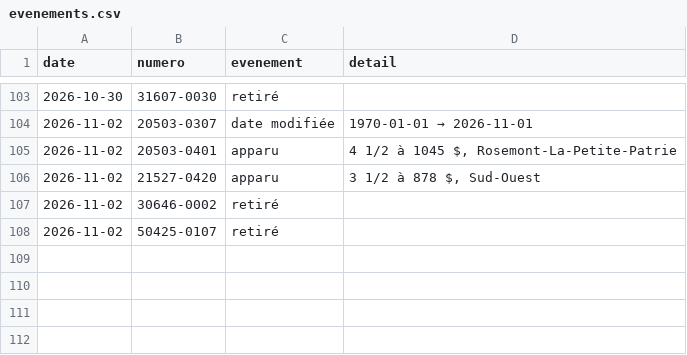
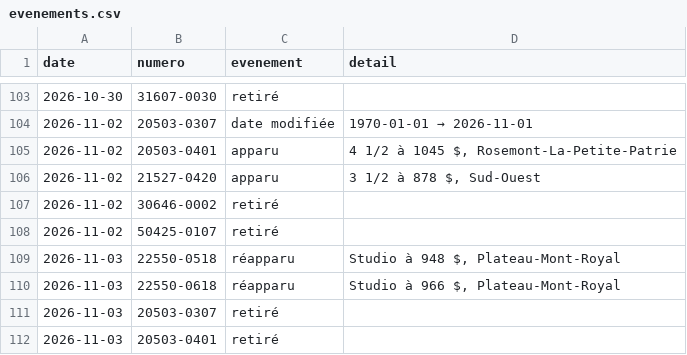
Before and after one commit to jennsen-spec/shdm-notifier, a CSV file: data/evenements.csv, drawn as a sheet; only a part is shown, gaps mark what is left out; the diff names each change by its address in the sheet, - before the commit and + after, or states it on an @@ line.

```diff
--- a/data/evenements.csv
+++ b/data/evenements.csv
+row 109: 2026-11-03 | 22550-0518 | réapparu | Studio à 948 $, Plateau-Mont-Royal
+row 110: 2026-11-03 | 22550-0618 | réapparu | Studio à 966 $, Plateau-Mont-Royal
+row 111: 2026-11-03 | 20503-0307 | retiré
+row 112: 2026-11-03 | 20503-0401 | retiré
```
Also changed, not shown: data/logements.csv, 2 other files.
